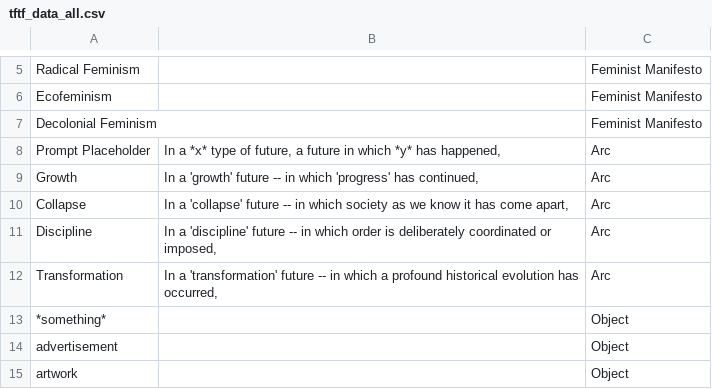
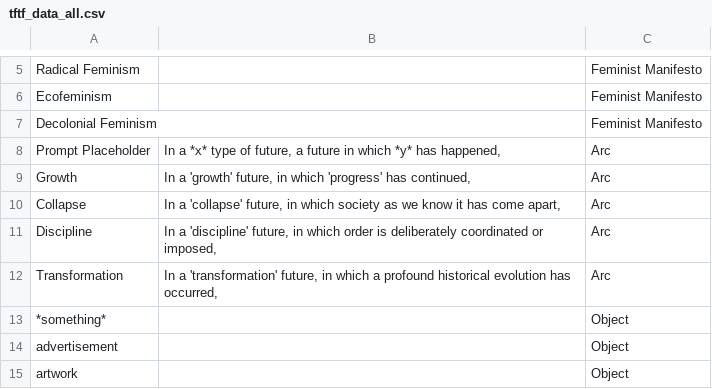
Before and after one commit to cullerth/tftf-wgs350, a CSV file: src/data/tftf_data_all.csv, drawn as a sheet; only a part is shown, gaps mark what is left out.

```diff
--- a/src/data/tftf_data_all.csv
+++ b/src/data/tftf_data_all.csv
@@ -8,6 +8,6 @@ Decolonial Feminism,,Feminist Manifesto
 Prompt Placeholder,"In a *x* type of future, a future in which *y* has happened,",Arc
-Growth,"In a 'growth' future -- in which 'progress' has continued,",Arc
-Collapse,"In a 'collapse' future -- in which society as we know it has come apart,",Arc
-Discipline,"In a 'discipline' future -- in which order is deliberately coordinated or imposed,",Arc
-Transformation,"In a 'transformation' future -- in which a profound historical evolution has occurred,",Arc
+Growth,"In a 'growth' future, in which 'progress' has continued,",Arc
+Collapse,"In a 'collapse' future, in which society as we know it has come apart,",Arc
+Discipline,"In a 'discipline' future, in which order is deliberately coordinated or imposed,",Arc
+Transformation,"In a 'transformation' future, in which a profound historical evolution has occurred,",Arc
 *something*,,Object
```
Also changed, not shown: 1 other file.
